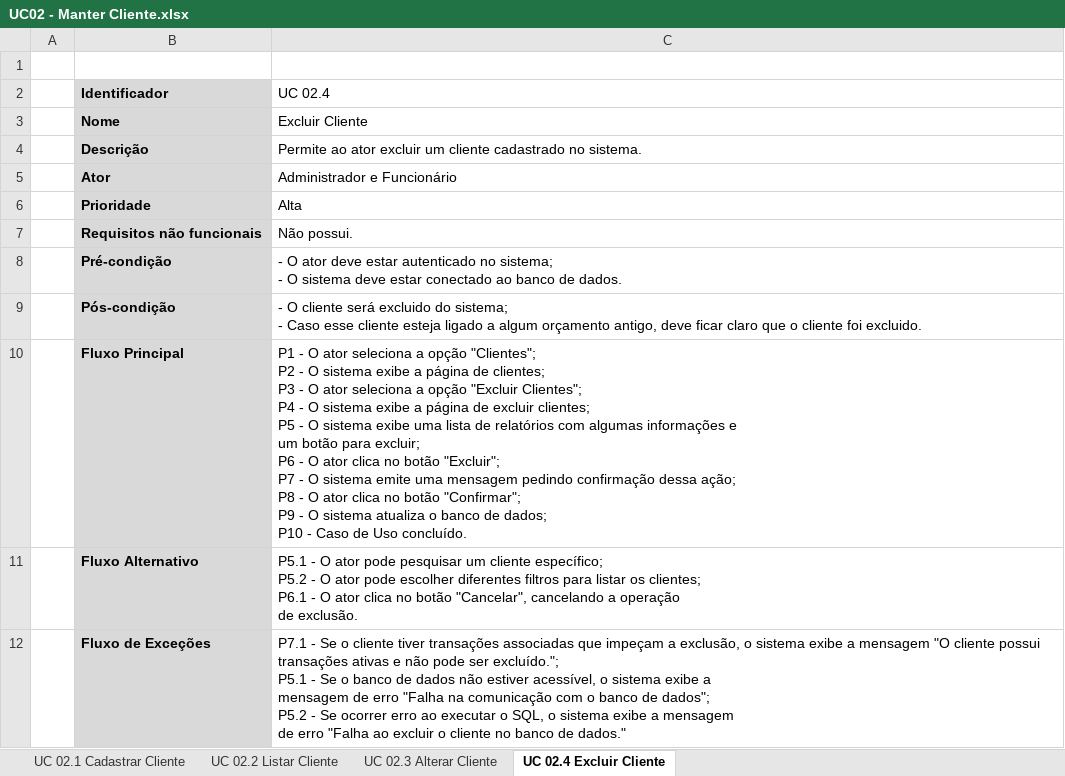
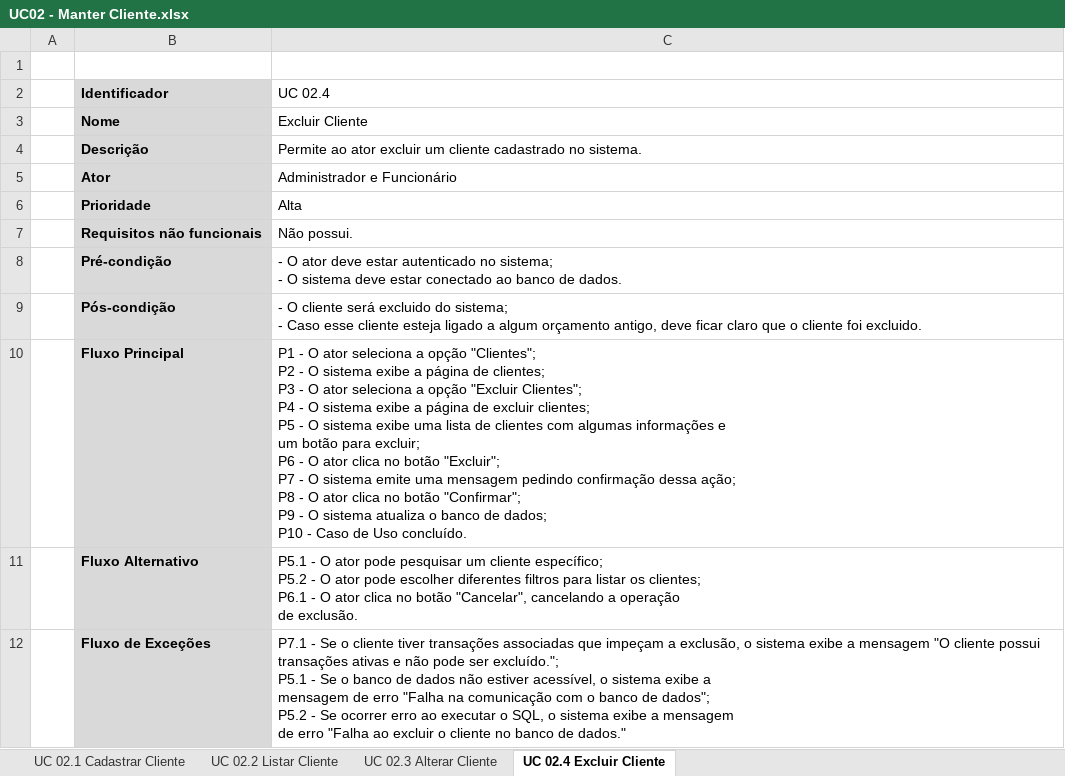
Before and after one commit to Otaviano00/sistema-sarmaforte, an Excel workbook: Documentação/Diagrama de Caso de Uso/UC02 - Manter Cliente/UC02 - Manter Cliente.xlsx, sheet UC 02.4 Excluir Cliente, drawn as a sheet; values as stored, in another font and other column widths than the file's, no borders; charts and pictures not drawn; the diff names each change by its address in the sheet, - before the commit and + after, or states it on an @@ line.

```diff
--- a/Documentação/Diagrama de Caso de Uso/UC02 - Manter Cliente/UC02 - Manter Cliente.xlsx (sheet UC 02.4 Excluir Cliente)
+++ b/Documentação/Diagrama de Caso de Uso/UC02 - Manter Cliente/UC02 - Manter Cliente.xlsx (sheet UC 02.4 Excluir Cliente)
-C10 (UC 02.4): …lista de relatórios com algumas…
+C10 (UC 02.4): …lista de clientes com algumas…
```
Also changed, not shown: Documentação/Diagrama de Caso de Uso/UC06 - Manter Menu/UC06 - Manter Menu.xlsx, Documentação/Diagrama de Caso de Uso/UC07 - Manter Perfil/UC07 - Manter Perfil.xlsx, 7 other files.
